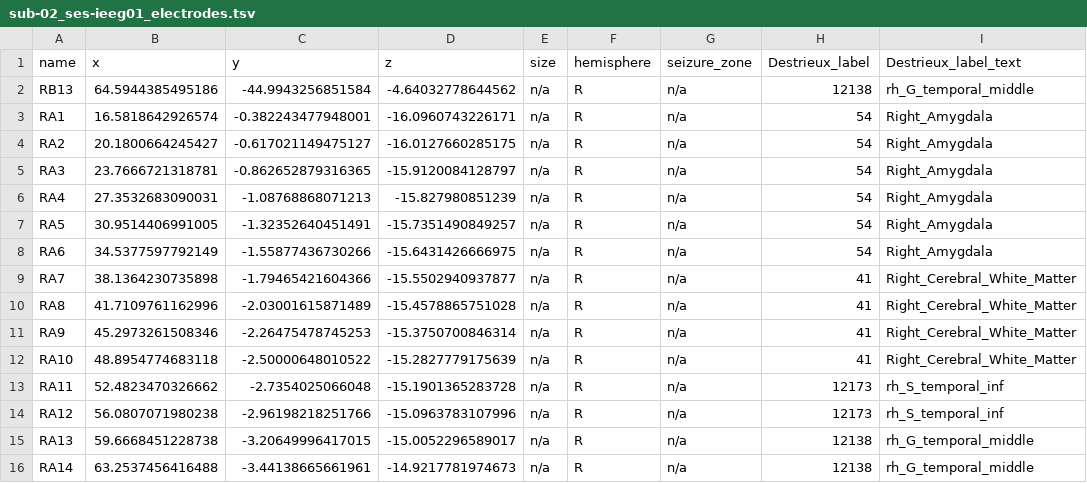
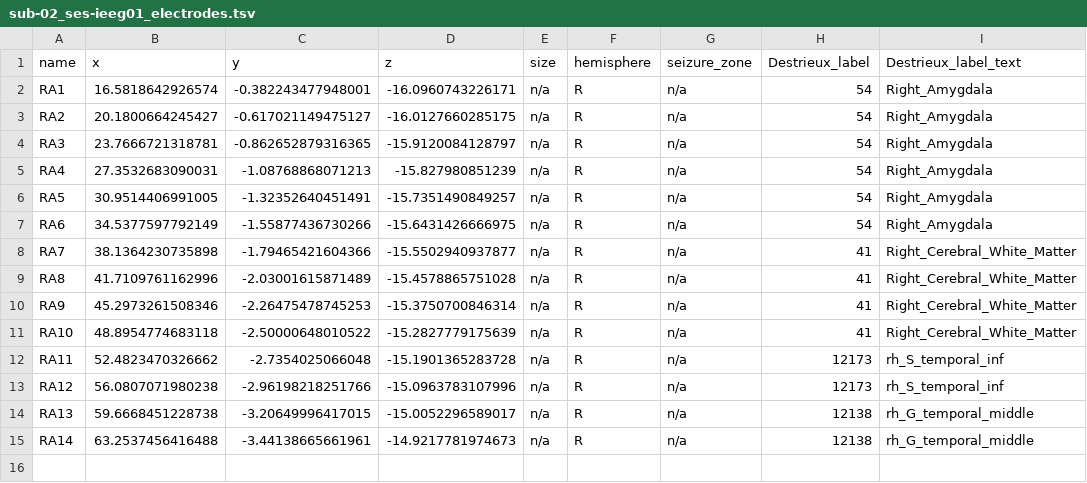
Before and after one commit to sccn/iEEGLAB, a TSV file: tutorial/seeg/sub-02_ses-ieeg01_electrodes.tsv, drawn as a sheet; the diff names each change by its address in the sheet, - before the commit and + after, or states it on an @@ line.

Commit message:
Tutorial and step-by-step page for the shipped extracts and the full recordings
- Step-by-step page with a switch between the tutorial extracts and the full OpenNeuro
  recordings; menu defaults and commands agree; ds004080 download limited to the run used.
- README: install from GitHub, the iEEGLAB menu, a short description of the connectivity
  matrix, commands matching the menu defaults.
- Tutorial sEEG extract without RB13 (17 contacts).
- Old tutorial images that nothing uses removed.

```diff
--- a/tutorial/seeg/sub-02_ses-ieeg01_electrodes.tsv
+++ b/tutorial/seeg/sub-02_ses-ieeg01_electrodes.tsv
-row 2: RB13 | 64.5944385495186 | -44.9943256851584 | -4.64032778644562 | n/a | R | n/a | 12138 | rh_G_temporal_middle
```
Also changed, not shown: tutorial/seeg/sub-02_ses-ieeg01_task-ccep_run-01_channels.tsv, 32 other files.
